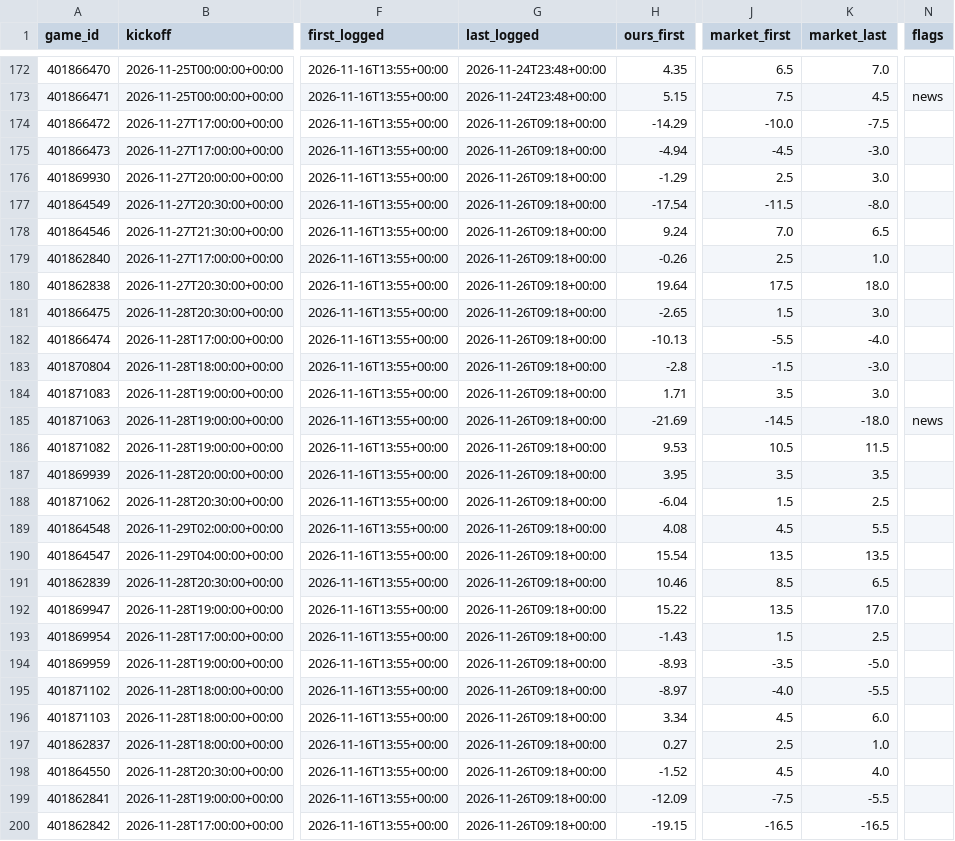
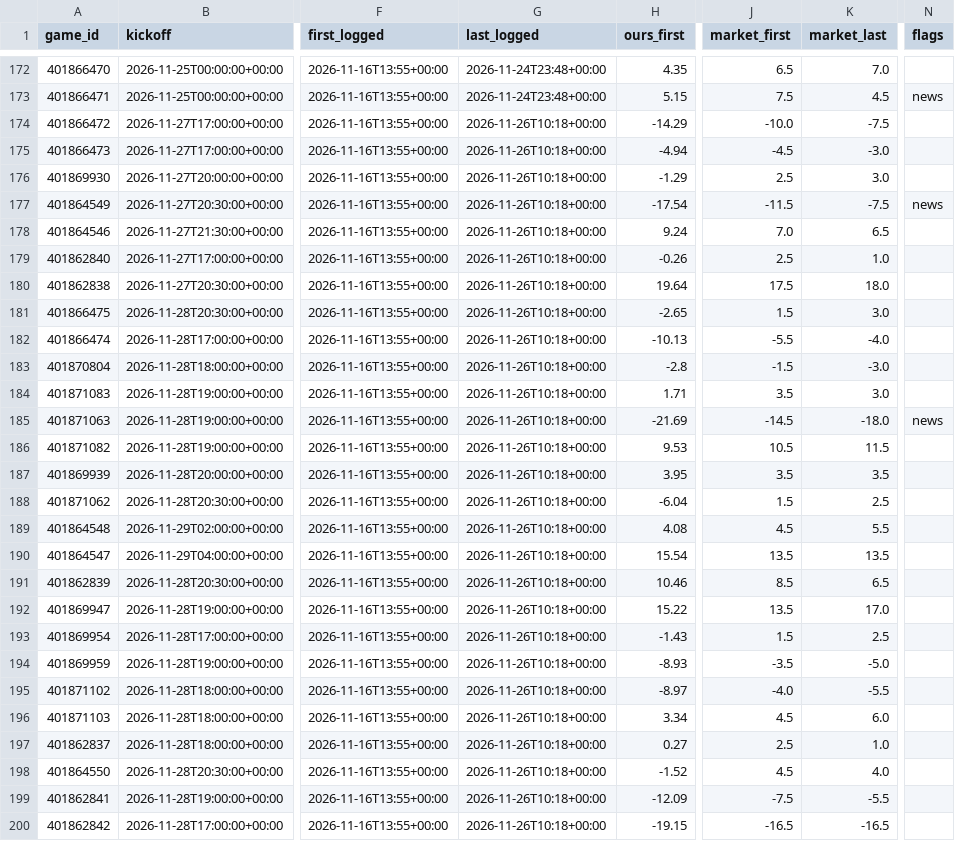
Before and after one commit to dylankelly0233-hoops/alphapoint-dashboards, a CSV file: projections_cfb.csv, drawn as a sheet; only a part is shown, gaps mark what is left out; the diff covers the shown part only; the diff names each change by its address in the sheet, - before the commit and + after, or states it on an @@ line.

```diff
--- a/projections_cfb.csv
+++ b/projections_cfb.csv
-G174:G200 (last_logged): 2026-11-26T09:18+00:00
+G174:G200 (last_logged): 2026-11-26T10:18+00:00
-K177 (market_last): -8.0
+K177 (market_last): -7.5
-N177 (flags): (empty)
+N177 (flags): news
```
Also changed, not shown: 44 edited cells elsewhere in this file, golf_log_2026.csv, line_history_cbb.csv, 8 other files.
